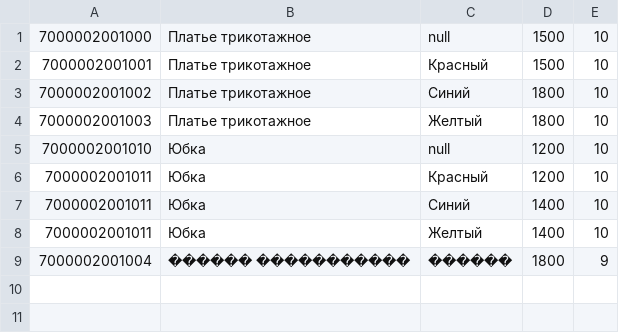
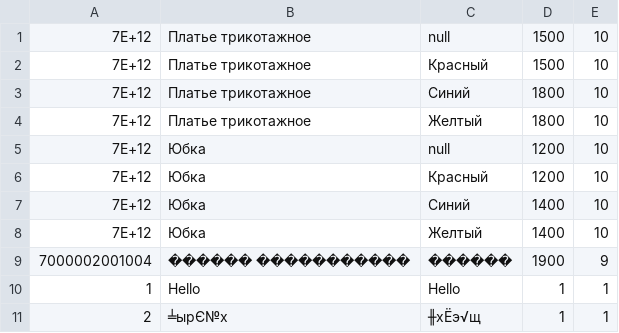
Before and after one commit to evtifievAnatoliy/avalon-dev-j120, a CSV file: internetShopCode/items.csv, drawn as a sheet.

```diff
--- a/internetShopCode/items.csv
+++ b/internetShopCode/items.csv
@@ -1,9 +1,11 @@
-7000002001000;Платье трикотажное;null;1500;10
-7000002001001;Платье трикотажное;Красный;1500;10
-7000002001002;Платье трикотажное;Синий;1800;10
-7000002001003;Платье трикотажное;Желтый;1800;10
-7000002001010;Юбка;null;1200;10
-7000002001011;Юбка;Красный;1200;10
-7000002001011;Юбка;Синий;1400;10
-7000002001011;Юбка;Желтый;1400;10
-7000002001004;������ �����������;������;1800;9
+7E+12;Платье трикотажное;null;1500;10
+7E+12;Платье трикотажное;Красный;1500;10
+7E+12;Платье трикотажное;Синий;1800;10
+7E+12;Платье трикотажное;Желтый;1800;10
+7E+12;Юбка;null;1200;10
+7E+12;Юбка;Красный;1200;10
+7E+12;Юбка;Синий;1400;10
+7E+12;Юбка;Желтый;1400;10
+7000002001004;������ �����������;������;1900;9
+1;Hello;Hello;1;1
+2;╧ырЄ№х;╫хЁэ√щ;1;1
```
Also changed, not shown: 4 other files.
